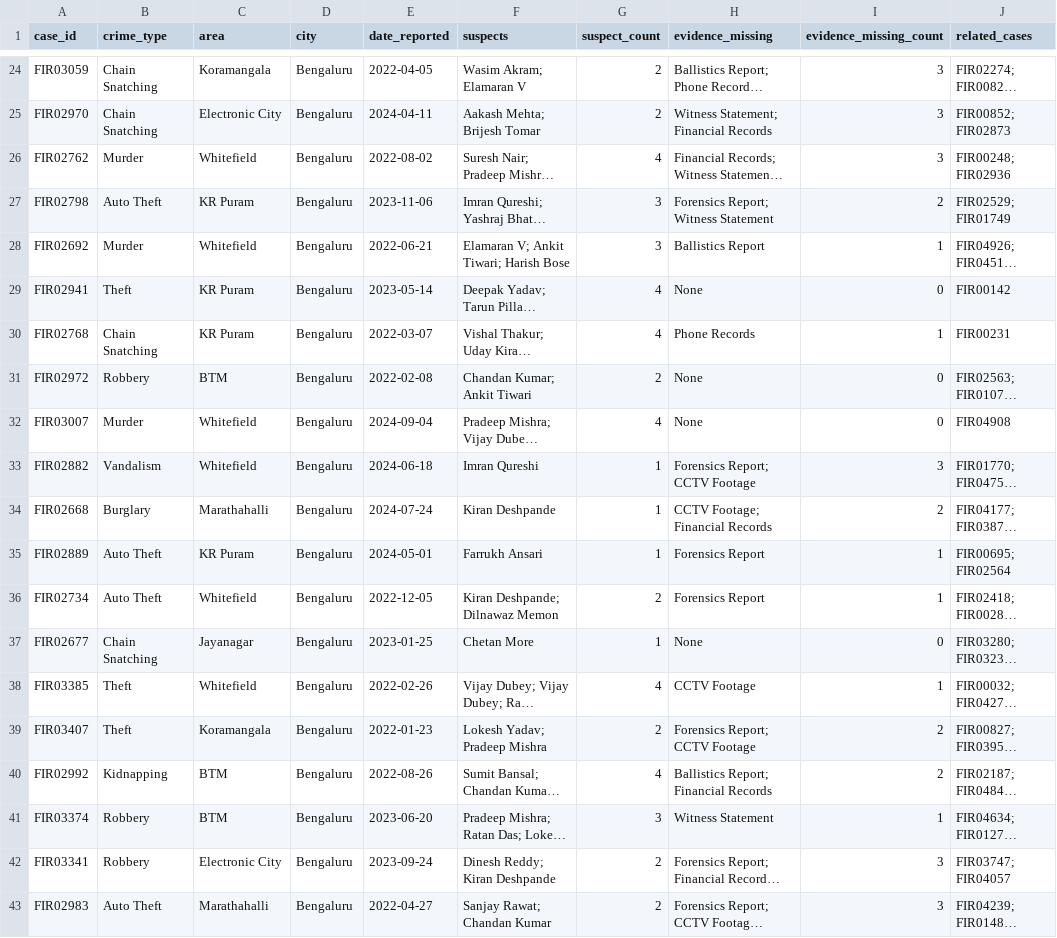
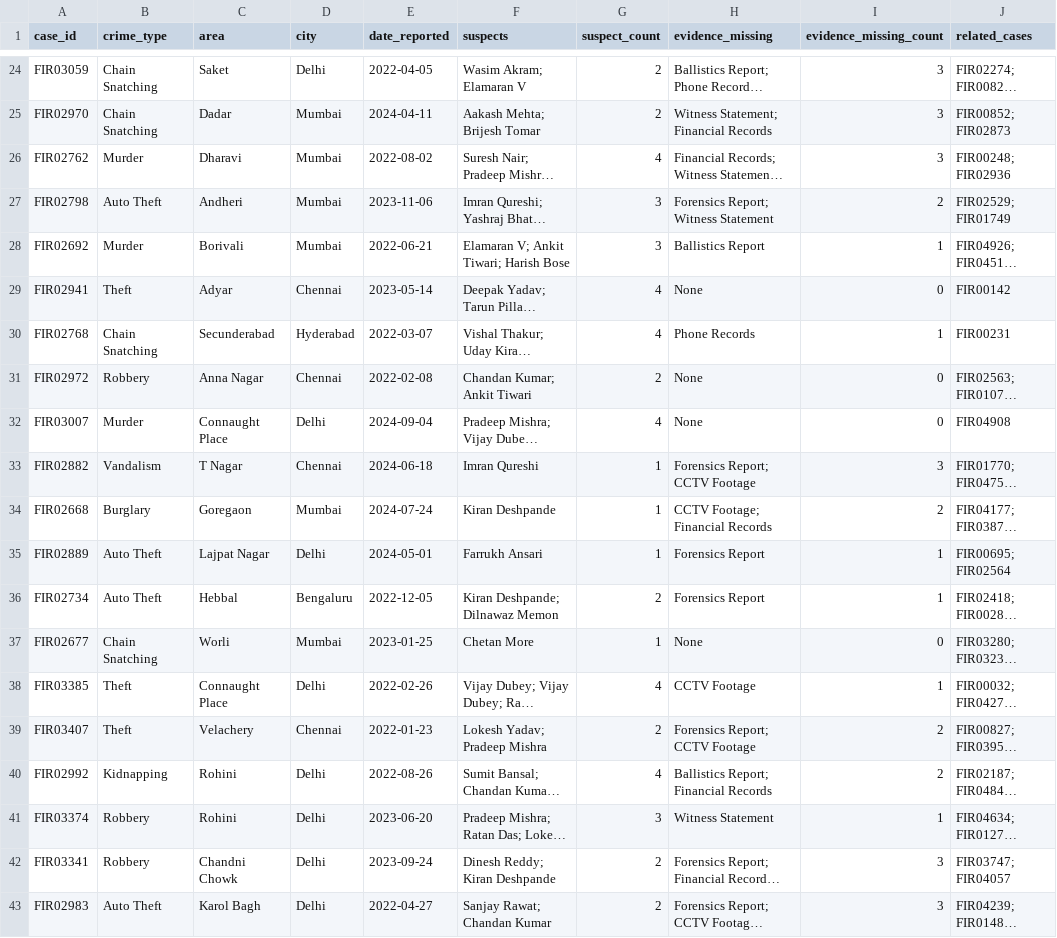
Before and after one commit to parasmani-dev/KSP, a CSV file: Dataset/open_cases.csv, drawn as a sheet; only a part is shown, gaps mark what is left out; long unchanged cells end in …; the diff covers the shown part only; the diff names each change by its address in the sheet, - before the commit and + after, or states it on an @@ line.

```diff
--- a/Dataset/open_cases.csv
+++ b/Dataset/open_cases.csv
-C24 (area): Koramangala
+C24 (area): Saket
-D24 (city): Bengaluru
+D24 (city): Delhi
-C25 (area): Electronic City
+C25 (area): Dadar
-D25:D28 (city): Bengaluru
+D25:D28 (city): Mumbai
-C26 (area): Whitefield
+C26 (area): Dharavi
-C27 (area): KR Puram
+C27 (area): Andheri
-C28 (area): Whitefield
+C28 (area): Borivali
-C29 (area): KR Puram
+C29 (area): Adyar
-D29 (city): Bengaluru
+D29 (city): Chennai
-C30 (area): KR Puram
+C30 (area): Secunderabad
-D30 (city): Bengaluru
+D30 (city): Hyderabad
-C31 (area): BTM
+C31 (area): Anna Nagar
-D31 (city): Bengaluru
+D31 (city): Chennai
-C32 (area): Whitefield
+C32 (area): Connaught Place
-D32 (city): Bengaluru
+D32 (city): Delhi
-C33 (area): Whitefield
+C33 (area): T Nagar
-D33 (city): Bengaluru
+D33 (city): Chennai
-C34 (area): Marathahalli
+C34 (area): Goregaon
-D34 (city): Bengaluru
+D34 (city): Mumbai
-C35 (area): KR Puram
+C35 (area): Lajpat Nagar
-D35 (city): Bengaluru
+D35 (city): Delhi
-C36 (area): Whitefield
+C36 (area): Hebbal
-C37 (area): Jayanagar
+C37 (area): Worli
-D37 (city): Bengaluru
+D37 (city): Mumbai
-C38 (area): Whitefield
+C38 (area): Connaught Place
-D38 (city): Bengaluru
+D38 (city): Delhi
-C39 (area): Koramangala
+C39 (area): Velachery
-D39 (city): Bengaluru
+D39 (city): Chennai
-C40:C41 (area): BTM
+C40:C41 (area): Rohini
-D40:D43 (city): Bengaluru
+D40:D43 (city): Delhi
-C42 (area): Electronic City
+C42 (area): Chandni Chowk
-C43 (area): Marathahalli
+C43 (area): Karol Bagh
```
Also changed, not shown: 54 edited cells elsewhere in this file, Dataset/alert_history.csv, Dataset/alert_thresholds_config.csv, 9 other files.
